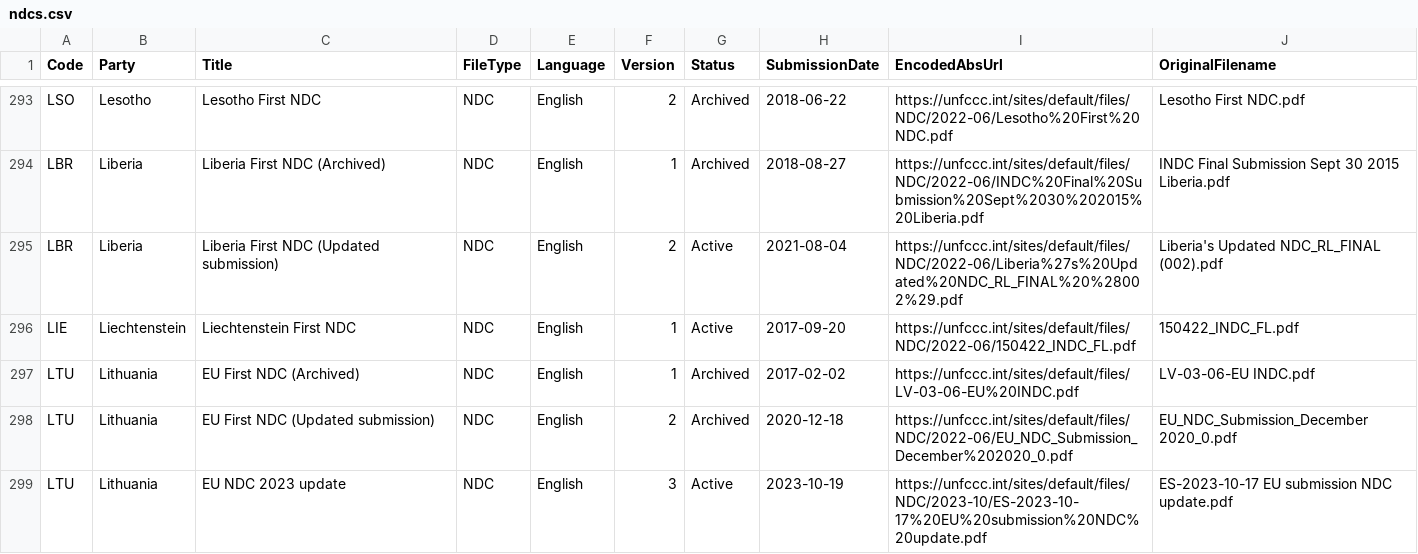
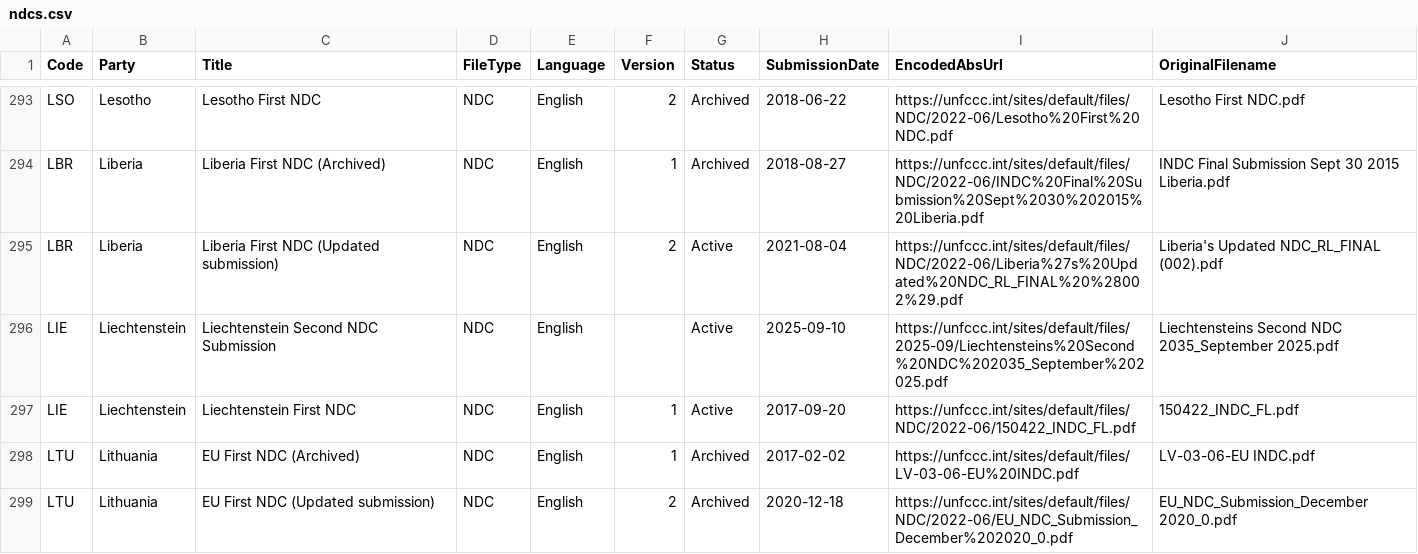
Before and after one commit to openclimatedata/ndcs, a CSV file: data/ndcs.csv, drawn as a sheet; only a part is shown, gaps mark what is left out; the shorter side is filled out with more unchanged rows.

Commit message:
1 row added
  Code: LIE
  Party: Liechtenstein
  Title: Liechtenstein Second NDC Submission
  FileType: NDC
  Language: English
  Version:
  Status: Active
  SubmissionDate: 2025-09-10
  EncodedAbsUrl: https://unfccc.int/sites/default/files/2025-09/Liechtensteins%20Second%20NDC%202035_September%202025.pdf
  OriginalFilename: Liechtensteins Second NDC 2035_September 2025.pdf

```diff
--- a/data/ndcs.csv
+++ b/data/ndcs.csv
@@ -295,2 +295,3 @@ LBR,Liberia,Liberia First NDC (Archived),NDC,English,1,Archived,2018-08-27,https
 LBR,Liberia,Liberia First NDC (Updated submission),NDC,English,2,Active,2021-08-04,https://unfccc.int/sites/default/files/NDC/2022-06/Liberia%27s%20Updated%20NDC_RL_FINAL%20%28002%29.pdf,Liberia's Updated NDC_RL_FINAL (002).pdf
+LIE,Liechtenstein,Liechtenstein Second NDC Submission,NDC,English,,Active,2025-09-10,https://unfccc.int/sites/default/files/2025-09/Liechtensteins%20Second%20NDC%202035_September%202025.pdf,Liechtensteins Second NDC 2035_September 2025.pdf
 LIE,Liechtenstein,Liechtenstein First NDC,NDC,English,1,Active,2017-09-20,https://unfccc.int/sites/default/files/NDC/2022-06/150422_INDC_FL.pdf,150422_INDC_FL.pdf
```
Also changed, not shown: 1 other file.
